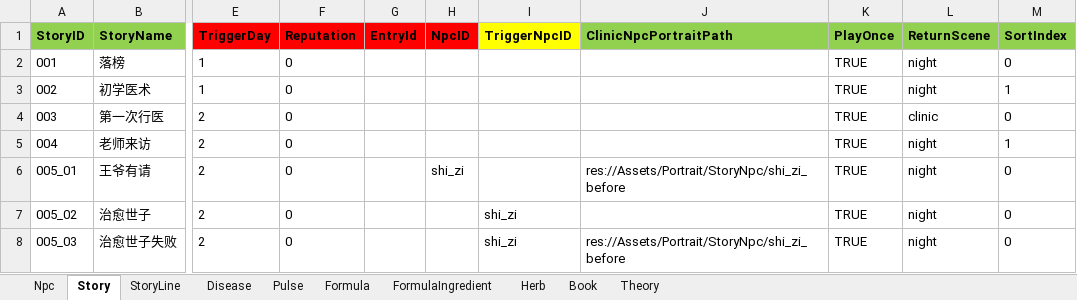
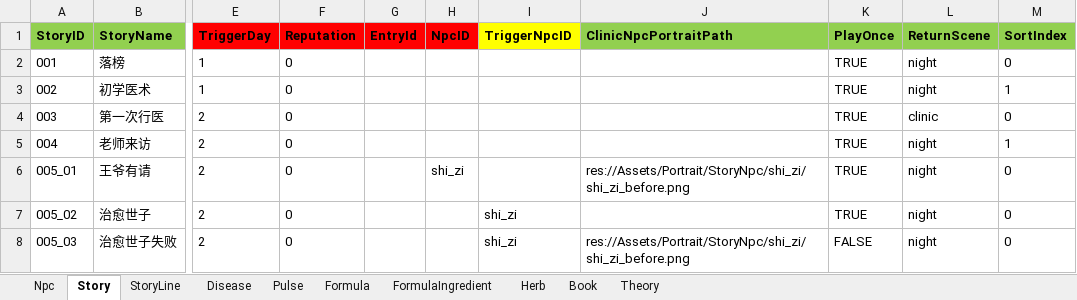
Before and after one commit to lqc19891229/Doctor, an Excel workbook: DataTables/Data.xlsx, sheet Story, drawn as a sheet; only a part is shown, gaps mark what is left out; values as stored, in another font and other column widths than the file's, no borders; the diff names each change by its address in the sheet, - before the commit and + after, or states it on an @@ line.

```diff
--- a/DataTables/Data.xlsx (sheet Story)
+++ b/DataTables/Data.xlsx (sheet Story)
-J6 (ClinicNpcPortraitPath): res://Assets/Portrait/StoryNpc/shi_zi_before
+J6 (ClinicNpcPortraitPath): res://Assets/Portrait/StoryNpc/shi_zi/shi_zi_before.png
-J8 (ClinicNpcPortraitPath): res://Assets/Portrait/StoryNpc/shi_zi_before
+J8 (ClinicNpcPortraitPath): res://Assets/Portrait/StoryNpc/shi_zi/shi_zi_before.png
-K8 (PlayOnce): TRUE
+K8 (PlayOnce): FALSE
```
Also changed, not shown: DataTables/Data.backup_before_detailtext_import.xlsx, DataTables/DetailText/剧情/005_01王爷有请.xlsx, 9 other files.
